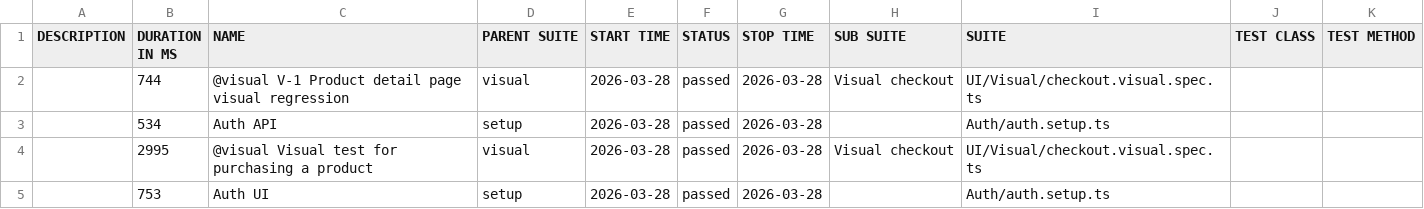
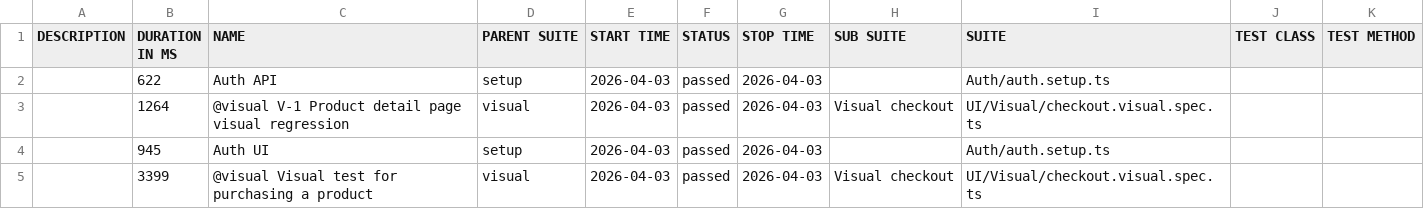
Before and after one commit to dkalashnyk/demo, a CSV file: visual/data/suites.csv, drawn as a sheet.

```diff
--- a/visual/data/suites.csv
+++ b/visual/data/suites.csv
@@ -1,5 +1,5 @@
 "DESCRIPTION","DURATION IN MS","NAME","PARENT SUITE","START TIME","STATUS","STOP TIME","SUB SUITE","SUITE","TEST CLASS","TEST METHOD"
-"","744","@visual V-1 Product detail page visual regression","visual","2026-03-28","passed","2026-03-28","Visual checkout","UI/Visual/checkout.visual.spec.ts","",""
-"","534","Auth API","setup","2026-03-28","passed","2026-03-28","","Auth/auth.setup.ts","",""
-"","2995","@visual Visual test for purchasing a product","visual","2026-03-28","passed","2026-03-28","Visual checkout","UI/Visual/checkout.visual.spec.ts","",""
-"","753","Auth UI","setup","2026-03-28","passed","2026-03-28","","Auth/auth.setup.ts","",""
+"","622","Auth API","setup","2026-04-03","passed","2026-04-03","","Auth/auth.setup.ts","",""
+"","1264","@visual V-1 Product detail page visual regression","visual","2026-04-03","passed","2026-04-03","Visual checkout","UI/Visual/checkout.visual.spec.ts","",""
+"","945","Auth UI","setup","2026-04-03","passed","2026-04-03","","Auth/auth.setup.ts","",""
+"","3399","@visual Visual test for purchasing a product","visual","2026-04-03","passed","2026-04-03","Visual checkout","UI/Visual/checkout.visual.spec.ts","",""
```
Also changed, not shown: 31 other files.
